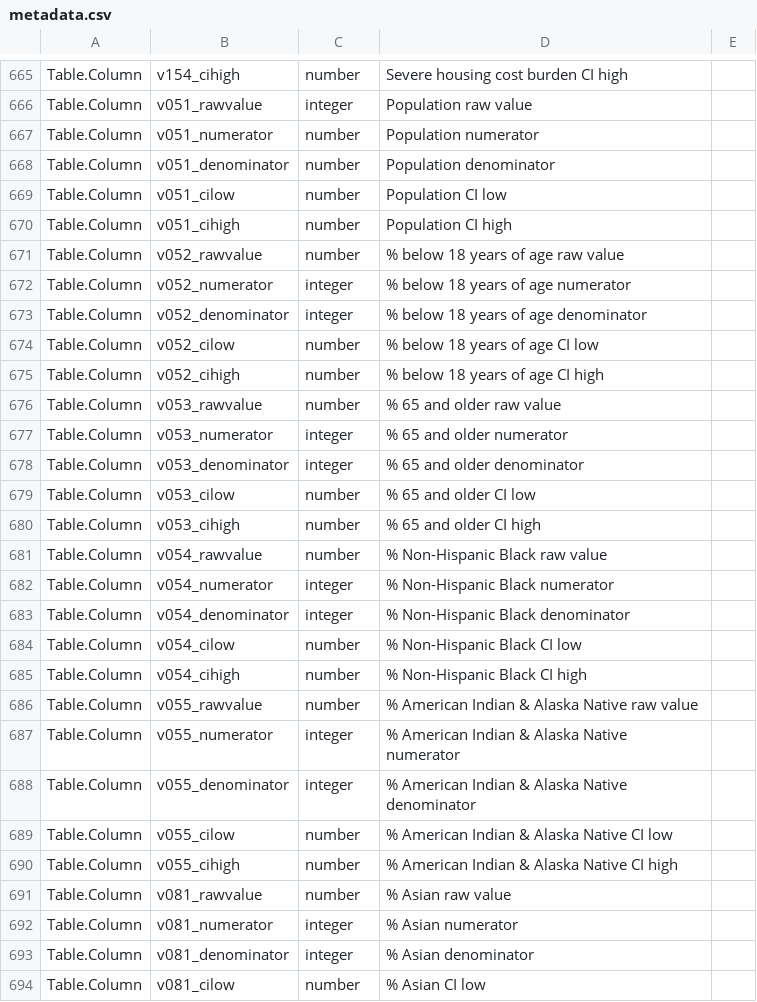
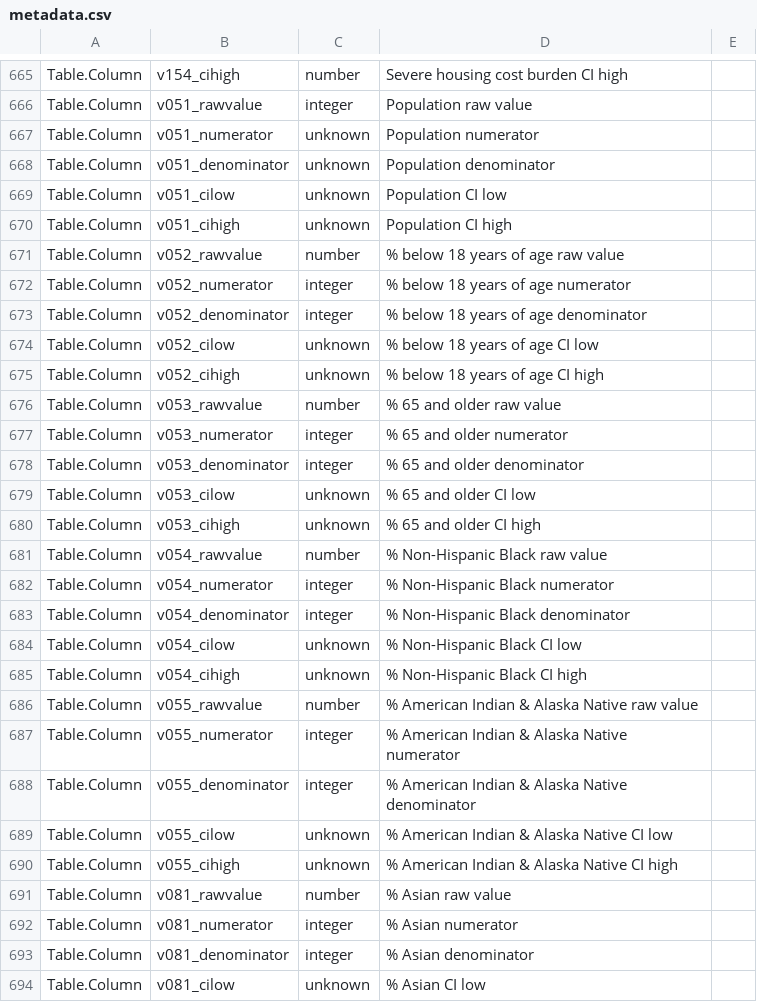
Before and after one commit to metatab-packages/countyhealthrankings.org-county, a CSV file: metadata.csv, drawn as a sheet; only a part is shown, gaps mark what is left out; the diff covers the shown part only.

```diff
--- a/metadata.csv
+++ b/metadata.csv
@@ -667,4 +667,4 @@ Table.Column,v051_rawvalue,integer,Population raw value
-Table.Column,v051_numerator,number,Population numerator
-Table.Column,v051_denominator,number,Population denominator
-Table.Column,v051_cilow,number,Population CI low
-Table.Column,v051_cihigh,number,Population CI high
+Table.Column,v051_numerator,unknown,Population numerator,
+Table.Column,v051_denominator,unknown,Population denominator,
+Table.Column,v051_cilow,unknown,Population CI low,
+Table.Column,v051_cihigh,unknown,Population CI high,
@@ -674,2 +674,2 @@ Table.Column,v052_denominator,integer,% below 18 years of age denominator
-Table.Column,v052_cilow,number,% below 18 years of age CI low
-Table.Column,v052_cihigh,number,% below 18 years of age CI high
+Table.Column,v052_cilow,unknown,% below 18 years of age CI low,
+Table.Column,v052_cihigh,unknown,% below 18 years of age CI high,
@@ -679,2 +679,2 @@ Table.Column,v053_denominator,integer,% 65 and older denominator
-Table.Column,v053_cilow,number,% 65 and older CI low
-Table.Column,v053_cihigh,number,% 65 and older CI high
+Table.Column,v053_cilow,unknown,% 65 and older CI low,
+Table.Column,v053_cihigh,unknown,% 65 and older CI high,
@@ -684,2 +684,2 @@ Table.Column,v054_denominator,integer,% Non-Hispanic Black denominator
-Table.Column,v054_cilow,number,% Non-Hispanic Black CI low
-Table.Column,v054_cihigh,number,% Non-Hispanic Black CI high
+Table.Column,v054_cilow,unknown,% Non-Hispanic Black CI low,
+Table.Column,v054_cihigh,unknown,% Non-Hispanic Black CI high,
@@ -689,2 +689,2 @@ Table.Column,v055_denominator,integer,% American Indian & Alaska Native denomina
-Table.Column,v055_cilow,number,% American Indian & Alaska Native CI low
-Table.Column,v055_cihigh,number,% American Indian & Alaska Native CI high
+Table.Column,v055_cilow,unknown,% American Indian & Alaska Native CI low,
+Table.Column,v055_cihigh,unknown,% American Indian & Alaska Native CI high,
@@ -694 +694 @@ Table.Column,v081_denominator,integer,% Asian denominator
-Table.Column,v081_cilow,number,% Asian CI low
+Table.Column,v081_cilow,unknown,% Asian CI low,
```
Also changed, not shown: 1 added row, 1 removed row and 159 edited cells elsewhere in this file, 4 other files.
